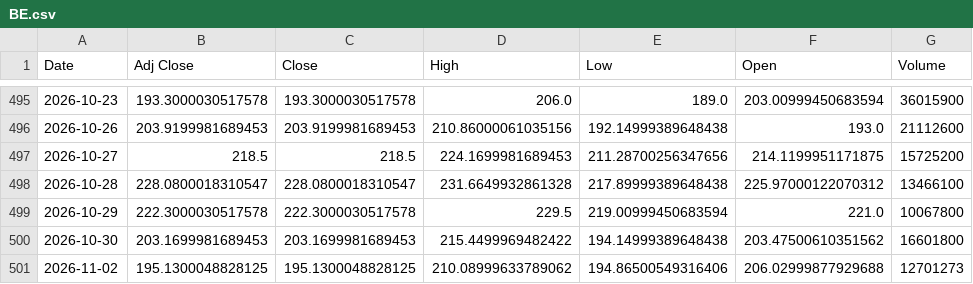
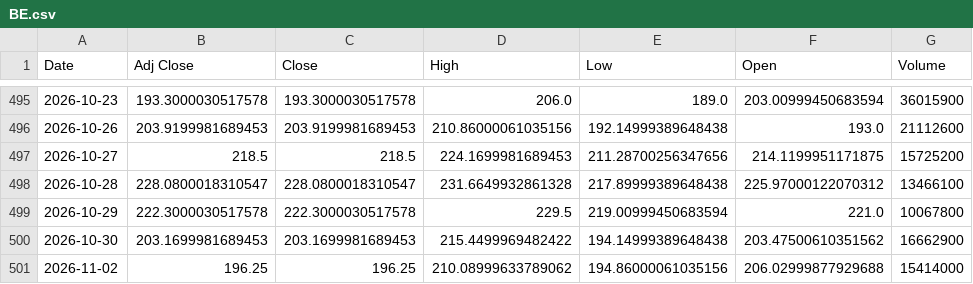
Before and after one commit to Russell3482/Momentum-Trading-Board, a CSV file: data/prices/BE.csv, drawn as a sheet; only a part is shown, gaps mark what is left out.

```diff
--- a/data/prices/BE.csv
+++ b/data/prices/BE.csv
@@ -499,3 +499,3 @@ Date,Adj Close,Close,High,Low,Open,Volume
 2026-10-29,222.3000030517578,222.3000030517578,229.5,219.00999450683594,221.0,10067800
-2026-10-30,203.1699981689453,203.1699981689453,215.4499969482422,194.14999389648438,203.47500610351562,16601800
-2026-11-02,195.1300048828125,195.1300048828125,210.08999633789062,194.86500549316406,206.02999877929688,12701273
+2026-10-30,203.1699981689453,203.1699981689453,215.4499969482422,194.14999389648438,203.47500610351562,16662900
+2026-11-02,196.25,196.25,210.08999633789062,194.86000061035156,206.02999877929688,15414000
```
Also changed, not shown: data/prices/AVGO.csv, data/prices/MU.csv, 19 other files.
